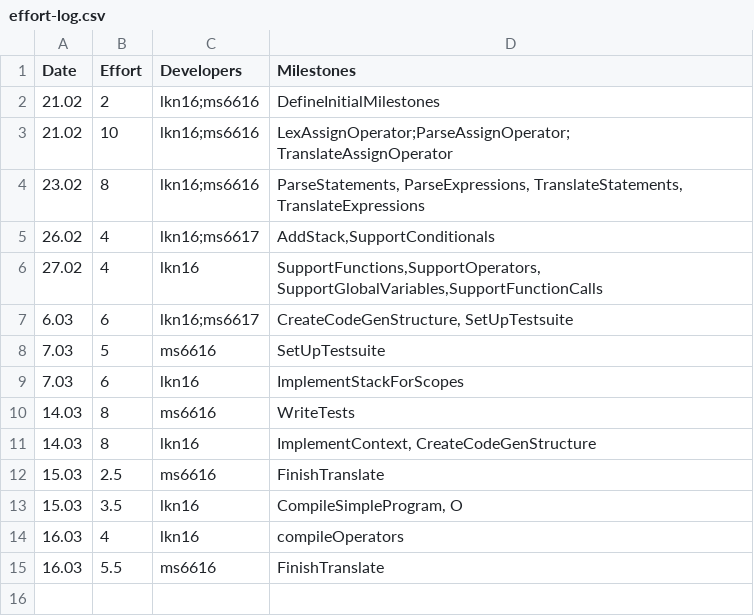
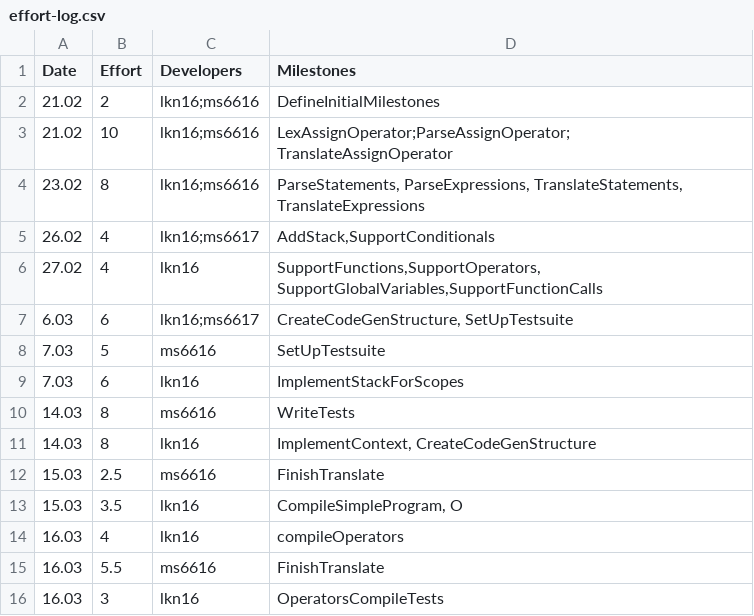
Before and after one commit to kyczawon/c-compiler, a CSV file: management/effort-log.csv, drawn as a sheet.

```diff
--- a/management/effort-log.csv
+++ b/management/effort-log.csv
@@ -15 +15,2 @@ Date,Effort,Developers,Milestones
 16.03,5.5,ms6616,FinishTranslate
+16.03,3,lkn16,OperatorsCompileTests
```
Also changed, not shown: management/milestones.csv.
